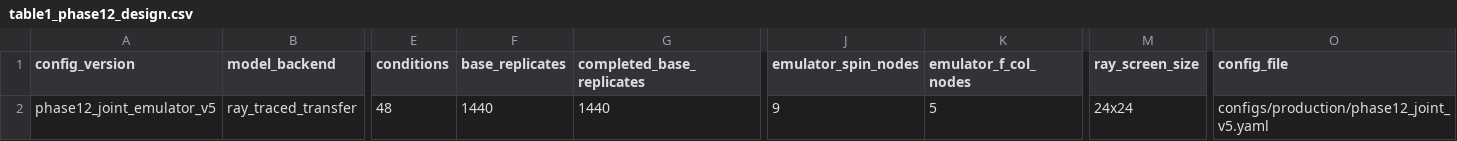
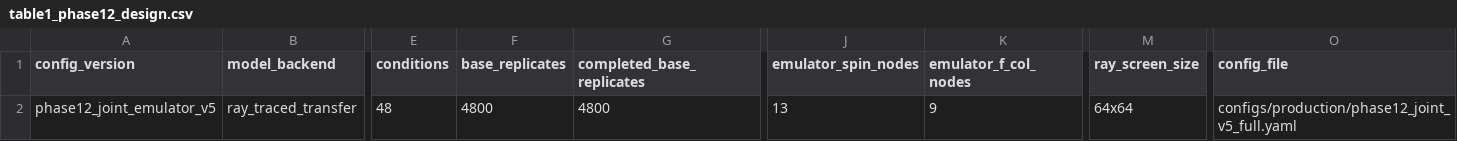
Before and after one commit to tanvir6307/kerr-accretion-disk, a CSV file: paper/tables/table1_phase12_design.csv, drawn as a sheet; only a part is shown, gaps mark what is left out; the diff names each change by its address in the sheet, - before the commit and + after, or states it on an @@ line.

```diff
--- a/paper/tables/table1_phase12_design.csv
+++ b/paper/tables/table1_phase12_design.csv
-F2 (base_replicates): 1440
+F2 (base_replicates): 4800
-G2 (completed_base_replicates): 1440
+G2 (completed_base_replicates): 4800
-J2 (emulator_spin_nodes): 9
+J2 (emulator_spin_nodes): 13
-K2 (emulator_f_col_nodes): 5
+K2 (emulator_f_col_nodes): 9
-M2 (ray_screen_size): 24x24
+M2 (ray_screen_size): 64x64
-O2 (config_file): configs/production/phase12_joint_v5.yaml
+O2 (config_file): configs/production/phase12_joint_v5_full.yaml
```
Also changed, not shown: data/processed/confirmatory/phase12_resolution_reruns.csv, data/processed/confirmatory/phase12_results_unblinded.csv, 17 other files.
